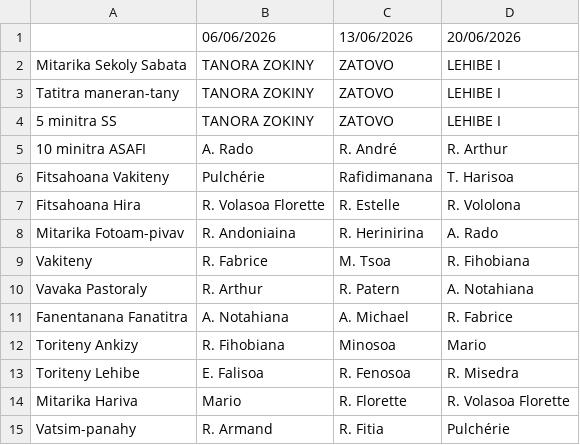
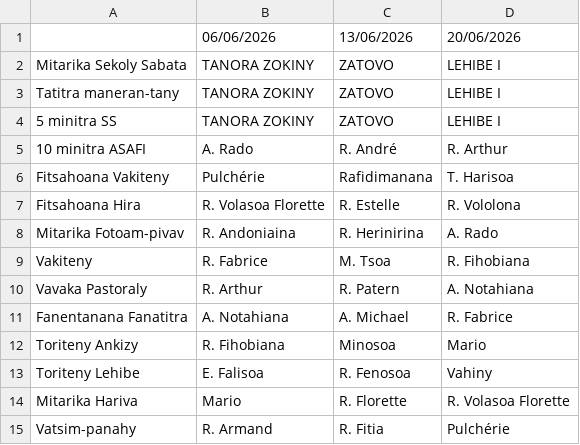
Before and after one commit to nainaw/fanompo, a CSV file: schedule.csv, drawn as a sheet.

Commit message:
Update schedule from Google Sheets (04/06/2026 05:56:28)

```diff
--- a/schedule.csv
+++ b/schedule.csv
@@ -12,3 +12,3 @@
 "Toriteny Ankizy","R. Fihobiana","Minosoa","Mario"
-"Toriteny Lehibe","E. Falisoa","R. Fenosoa","R. Misedra"
+"Toriteny Lehibe","E. Falisoa","R. Fenosoa","Vahiny"
 "Mitarika Hariva","Mario","R. Florette","R. Volasoa Florette"
```
